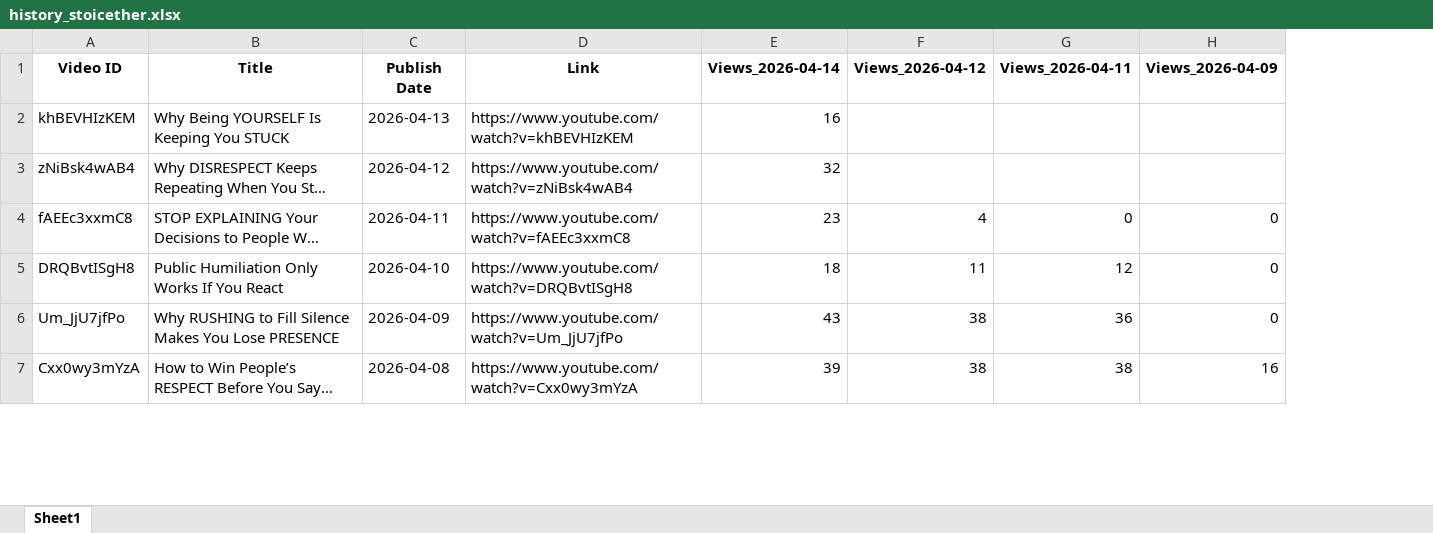
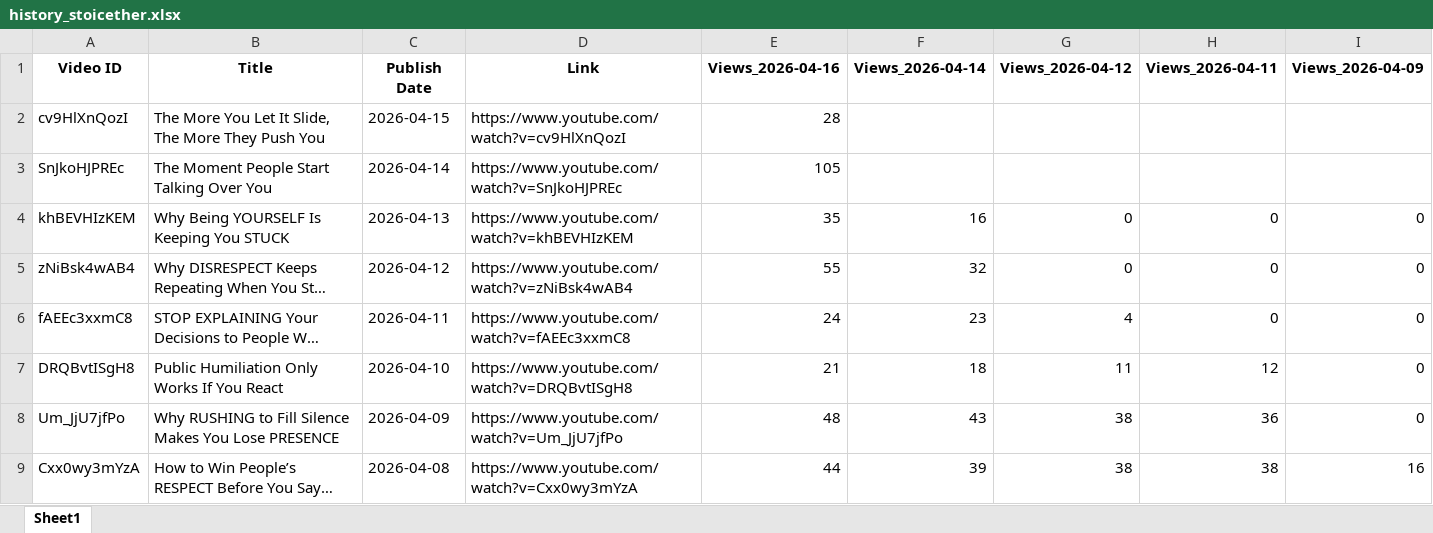
Before and after one commit to queen10022004-create/daily-views, an Excel workbook: history_stoicether.xlsx, sheet Sheet1, drawn as a sheet; only a part is shown; long unchanged cells end in …; values as stored, in another font and other column widths than the file's, no borders; addresses are those after the commit; the diff names each change by its address in the sheet, - before the commit and + after, or states it on an @@ line.

```diff
--- a/history_stoicether.xlsx (sheet Sheet1)
+++ b/history_stoicether.xlsx (sheet Sheet1)
+column E (Views_2026-04-16), rows 4-9: 35 | 55 | 24 | 21 | 48 | 44
+row 2: cv9HlXnQozI | The More You Let It Slide, The More They Push You | 2026-04-15 | https://www.youtube.com/watch?v=cv9HlXnQozI | 28
+row 3: SnJkoHJPREc | The Moment People Start Talking Over You | 2026-04-14 | https://www.youtube.com/watch?v=SnJkoHJPREc | 105
-G4:G5 (Views_2026-04-12): (empty)
+G4:G5 (Views_2026-04-12): 0
-H4:H5 (Views_2026-04-11): (empty)
+H4:H5 (Views_2026-04-11): 0
-I4:I5 (Views_2026-04-09): (empty)
+I4:I5 (Views_2026-04-09): 0
```
Also changed, not shown: report_views_increased.xlsx.
